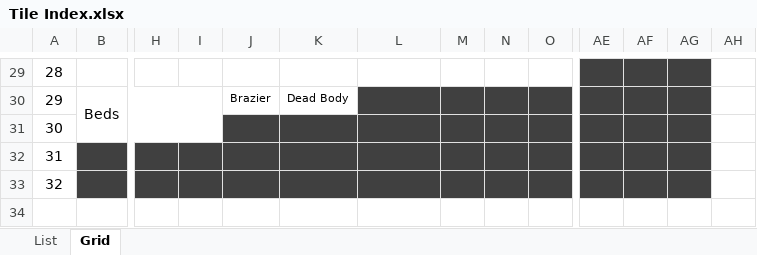
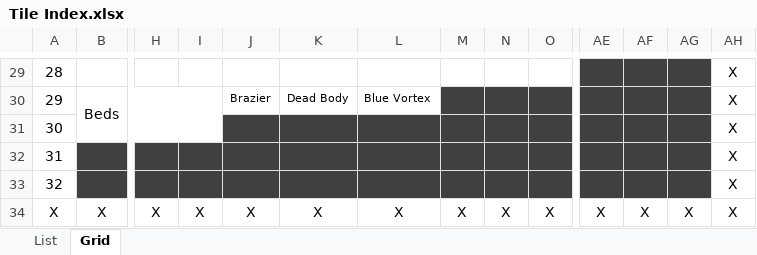
Before and after one commit to PixelPickle/DungeonTiles, an Excel workbook: DTMS_The_Dungeon/Tile Index.xlsx, sheet Grid, drawn as a sheet; only a part is shown, gaps mark what is left out; values as stored, in another font and other column widths than the file's, no borders; rows hold the shown columns only; the diff covers the shown part only; the diff names each change by its address in the sheet, - before the commit and + after, or states it on an @@ line.

```diff
--- a/DTMS_The_Dungeon/Tile Index.xlsx (sheet Grid)
+++ b/DTMS_The_Dungeon/Tile Index.xlsx (sheet Grid)
-AH29:AH33: (empty)
+AH29:AH33: X
-L30: (empty)
+L30: Blue Vortex
-L30 fill: #404040
+L30 fill: none
+row 34: X | X | X | X | X | X | X | X | X | X | X | X | X | X
```
Also changed, not shown: 33 edited cells and merged cells elsewhere in this sheet, 2 other files.
